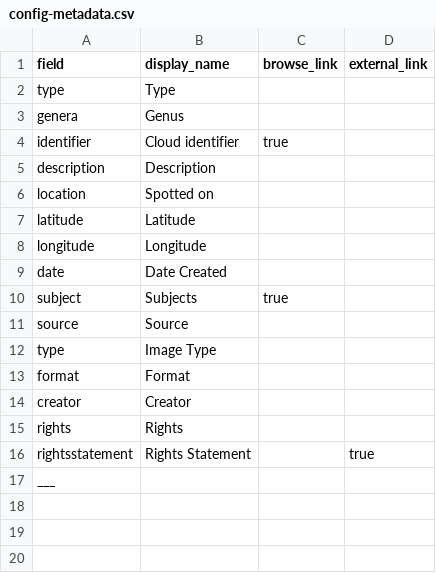
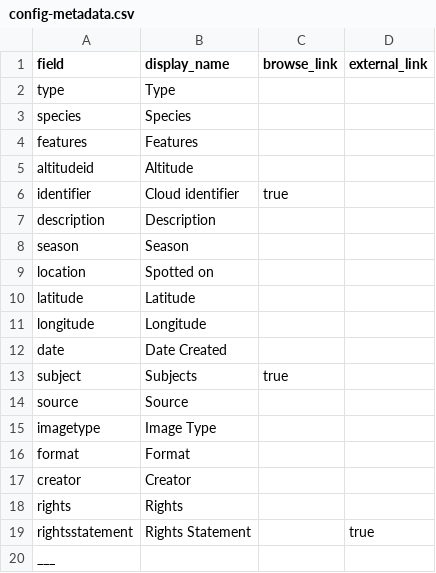
Before and after one commit to leobardooscar/clouds, a CSV file: _data/config-metadata.csv, drawn as a sheet.

Commit message:
Update config-metadata.csv

```diff
--- a/_data/config-metadata.csv
+++ b/_data/config-metadata.csv
@@ -2,5 +2,8 @@ field,display_name,browse_link,external_link
 type,Type,,
-genera, Genus,,
+species, Species,,
+features,Features,,
+altitudeid,Altitude,,
 identifier,Cloud identifier,true,
 description,Description,,
+season,Season,,
 location,Spotted on,,
@@ -11,3 +14,3 @@ subject,Subjects,true,
 source,Source,,
-type,Image Type,,
+imagetype,Image Type,,
 format,Format,,
```
